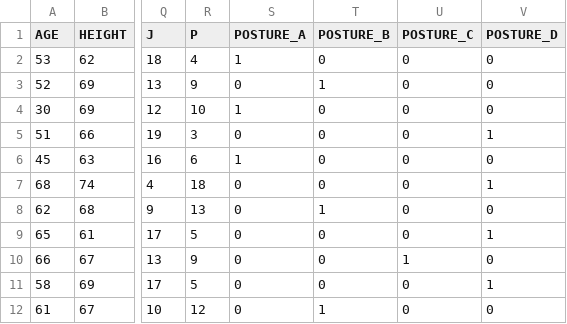
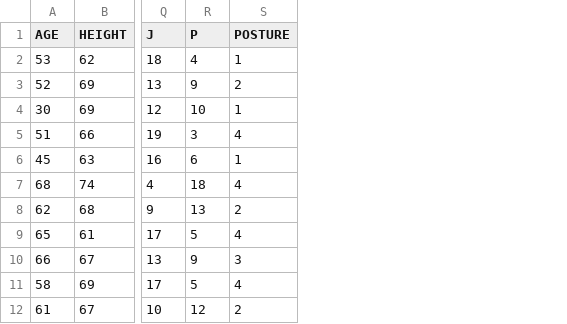
Before and after one commit to afreenrafi/SC1015-Project, a CSV file: Datasets/mbti_data.csv, drawn as a sheet; only a part is shown, gaps mark what is left out; removed rows and columns are numbered as before the commit, all else as after; the diff names each change by its address in the sheet, - before the commit and + after, or states it on an @@ line.

```diff
--- a/Datasets/mbti_data.csv
+++ b/Datasets/mbti_data.csv
-column S (POSTURE_A), rows 2-12: 1 | 0 | 1 | 0 | 1 | 0 | 0 | 0 | 0 | 0 | 0
-column T (POSTURE_B), rows 2-12: 0 | 1 | 0 | 0 | 0 | 0 | 1 | 0 | 0 | 0 | 1
-column U (POSTURE_C), rows 2-12: 0 | 0 | 0 | 0 | 0 | 0 | 0 | 0 | 1 | 0 | 0
-column V (POSTURE_D), rows 2-12: 0 | 0 | 0 | 1 | 0 | 1 | 0 | 1 | 0 | 1 | 0
+column S (POSTURE), rows 2-12: 1 | 2 | 1 | 4 | 1 | 4 | 2 | 4 | 3 | 4 | 2
```
Also changed, not shown: Datasets/mbti_data_without_outliers.csv, 1 other file.
